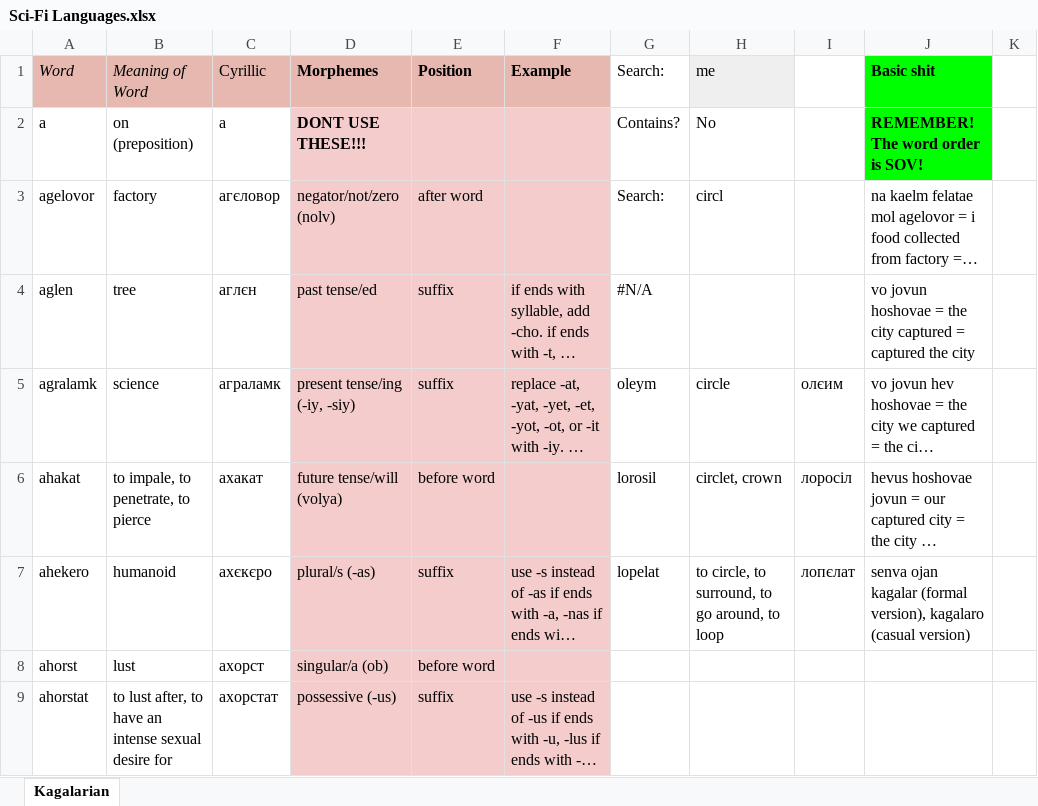
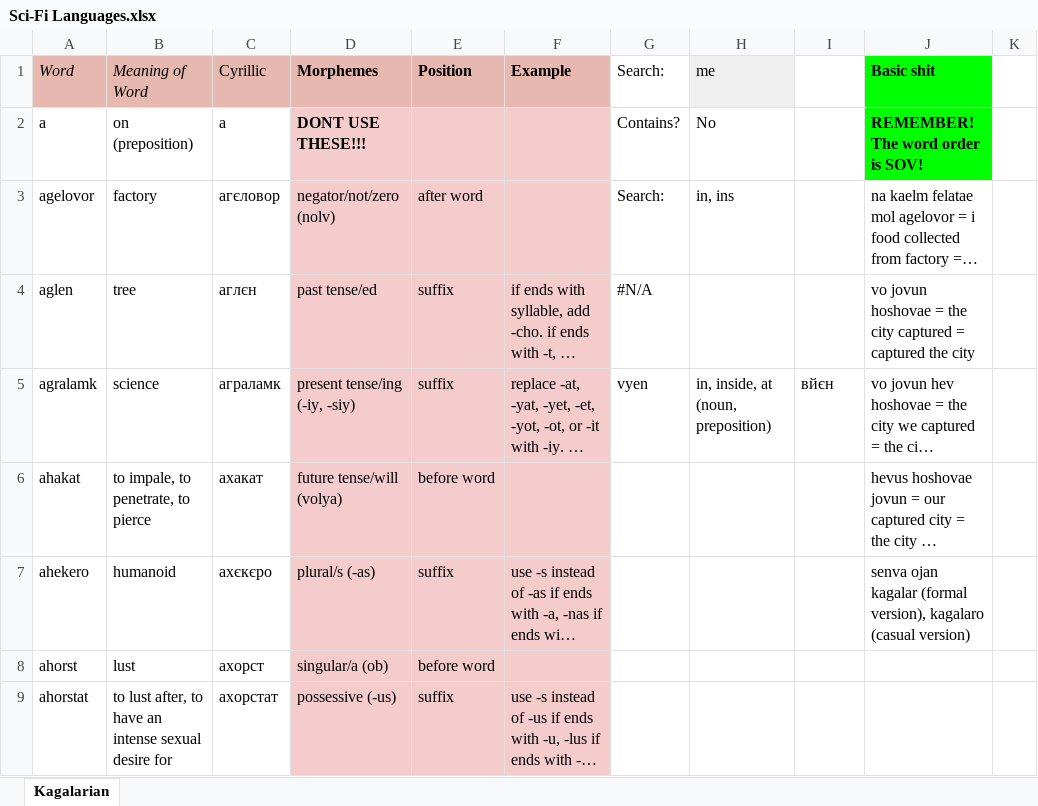
Before and after one commit to Oneo64/Starlattice, an Excel workbook: Conlangs/Sci-Fi Languages.xlsx, sheet Kagalarian, drawn as a sheet; only a part is shown; long unchanged cells end in …; values as stored, in another font and other column widths than the file's, no borders; charts and pictures not drawn; the diff names each change by its address in the sheet, - before the commit and + after, or states it on an @@ line.

Commit message:
Update Sci-Fi Languages.xlsx

```diff
--- a/Conlangs/Sci-Fi Languages.xlsx (sheet Kagalarian)
+++ b/Conlangs/Sci-Fi Languages.xlsx (sheet Kagalarian)
-H3 (me): circl
+H3 (me): in, ins
-G5 (Search:): oleym
+G5 (Search:): vyen
-H5 (me): circle
+H5 (me): in, inside, at (noun, preposition)
-I5: олєим
+I5: вйєн
-G6 (Search:): lorosil
+G6 (Search:): (empty)
-H6 (me): circlet, crown
+H6 (me): (empty)
-I6: лоросіл
+I6: (empty)
-G7 (Search:): lopelat
+G7 (Search:): (empty)
-H7 (me): to circle, to surround, to go around, to loop
+H7 (me): (empty)
-I7: лопєлат
+I7: (empty)
```
